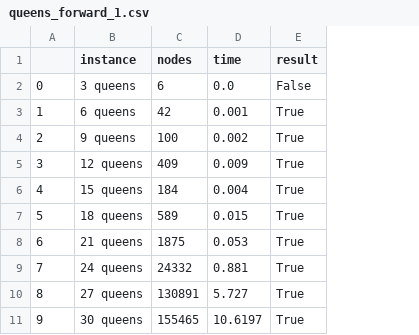
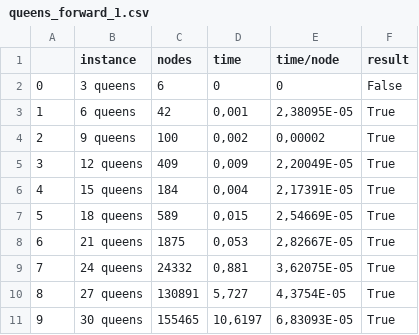
Before and after one commit to alexisbarreaux/projet_PPC, a CSV file: notebooks/queens_results/queens_forward_1.csv, drawn as a sheet; the diff names each change by its address in the sheet, - before the commit and + after, or states it on an @@ line.

```diff
--- a/notebooks/queens_results/queens_forward_1.csv
+++ b/notebooks/queens_results/queens_forward_1.csv
+column E (time/node), rows 2-11: 0 | 2,38095E-05 | 0,00002 | 2,20049E-05 | 2,17391E-05 | 2,54669E-05 | 2,82667E-05 | 3,62075E-05 | 4,3754E-05 | 6,83093E-05
-D2 (time): 0.0
+D2 (time): 0
-D3 (time): 0.001
+D3 (time): 0,001
-D4 (time): 0.002
+D4 (time): 0,002
-D5 (time): 0.009
+D5 (time): 0,009
-D6 (time): 0.004
+D6 (time): 0,004
-D7 (time): 0.015
+D7 (time): 0,015
-D8 (time): 0.053
+D8 (time): 0,053
-D9 (time): 0.881
+D9 (time): 0,881
-D10 (time): 5.727
+D10 (time): 5,727
-D11 (time): 10.6197
+D11 (time): 10,6197
```
Also changed, not shown: notebooks/queens_results/queens_naive_1.csv, 6 other files.
